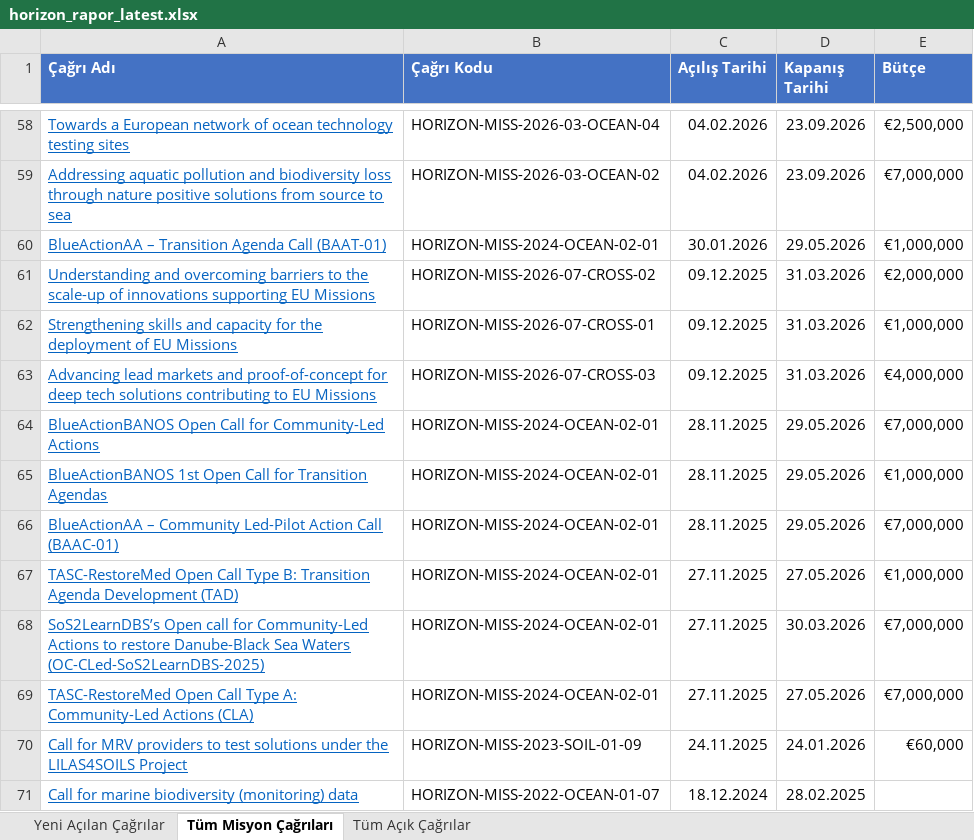
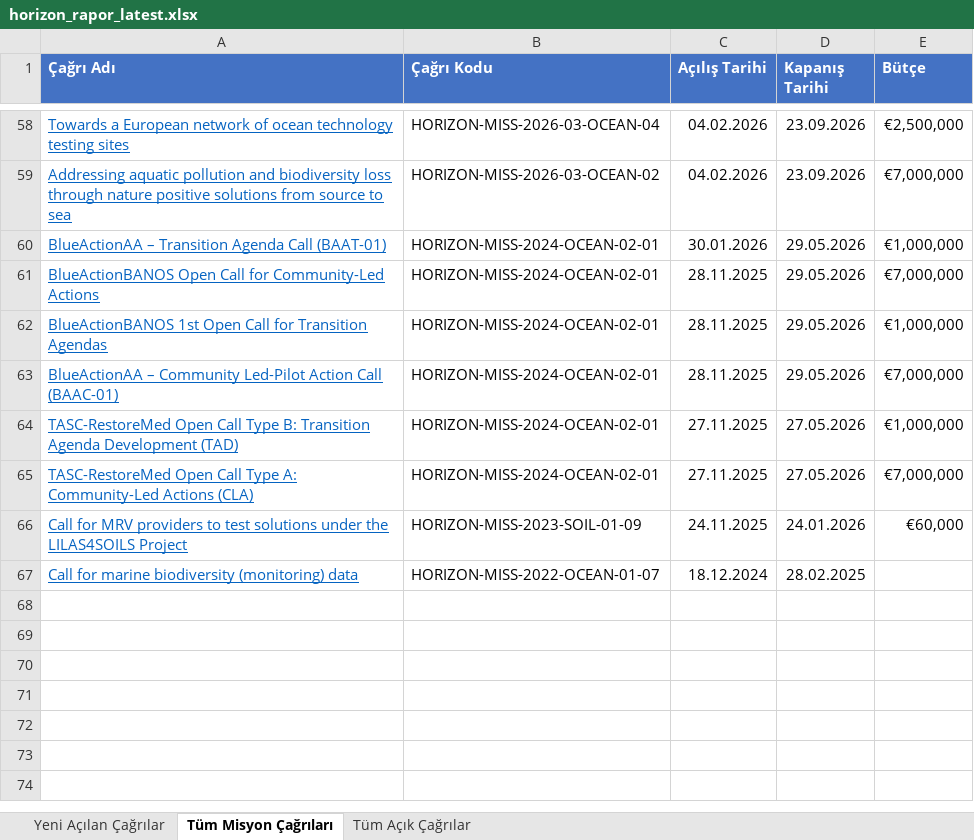
Before and after one commit to deepblu0/mlabwebsitetest, an Excel workbook: horizon-reports/horizon_rapor_latest.xlsx, sheet Tüm Misyon Çağrıları, drawn as a sheet; only a part is shown, gaps mark what is left out; values as stored, in another font and other column widths than the file's, no borders; the diff names each change by its address in the sheet, - before the commit and + after, or states it on an @@ line.

```diff
--- a/horizon-reports/horizon_rapor_latest.xlsx (sheet Tüm Misyon Çağrıları)
+++ b/horizon-reports/horizon_rapor_latest.xlsx (sheet Tüm Misyon Çağrıları)
-row 61: Understanding and overcoming barriers to the scale-up of innovations supporting EU Missions | HORIZON-MISS-2026-07-CROSS-02 | 09.12.2025 | 31.03.2026 | €2,000,000
-row 62: Strengthening skills and capacity for the deployment of EU Missions | HORIZON-MISS-2026-07-CROSS-01 | 09.12.2025 | 31.03.2026 | €1,000,000
-row 63: Advancing lead markets and proof-of-concept for deep tech solutions contributing to EU Missions | HORIZON-MISS-2026-07-CROSS-03 | 09.12.2025 | 31.03.2026 | €4,000,000
-row 68: SoS2LearnDBS’s Open call for Community-Led Actions to restore Danube-Black Sea Waters (OC-CLed-SoS2LearnDBS-2025) | HORIZON-MISS-2024-OCEAN-02-01 | 27.11.2025 | 30.03.2026 | €7,000,000
```
Also changed, not shown: sheet Tüm Açık Çağrılar, sheet Yeni Açılan Çağrılar, 1 other file.
